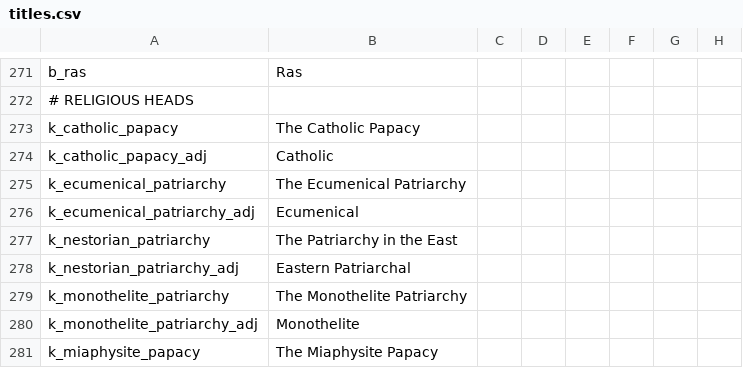
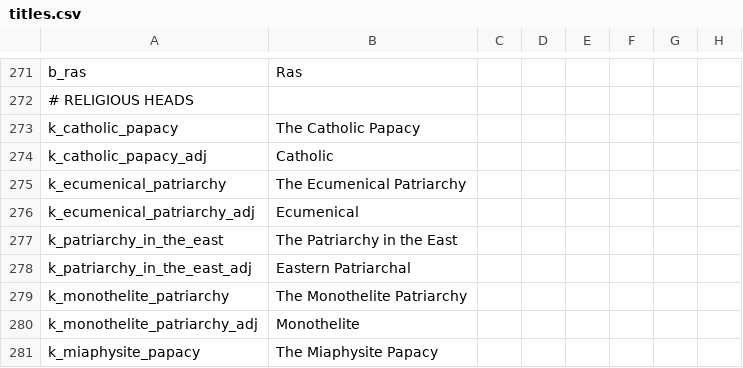
Before and after one commit to darkgamma/erebos-mod, a CSV file: localisation/titles.csv, drawn as a sheet; only a part is shown, gaps mark what is left out; the diff names each change by its address in the sheet, - before the commit and + after, or states it on an @@ line.

```diff
--- a/localisation/titles.csv
+++ b/localisation/titles.csv
-A277: k_nestorian_patriarchy
+A277: k_patriarchy_in_the_east
-A278: k_nestorian_patriarchy_adj
+A278: k_patriarchy_in_the_east_adj
```
